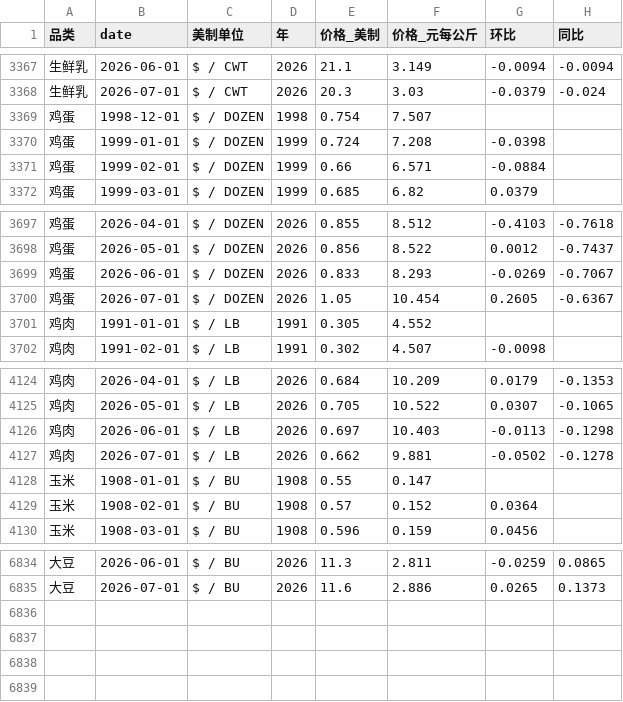
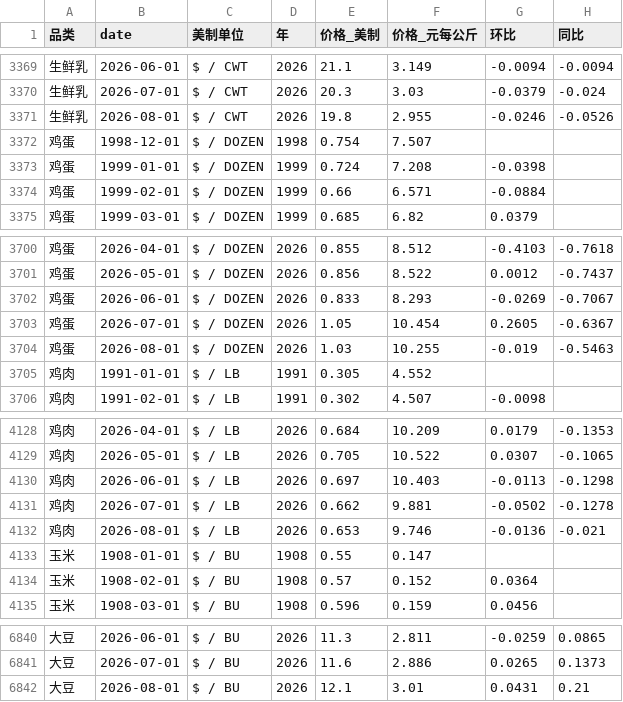
Before and after one commit to Chrisguo2000/global-agri-data-monitor, a CSV file: data/美国农业数据_2026-10-14_合并长表.csv (was data/美国农业数据_2026-09-14_合并长表.csv), drawn as a sheet; only a part is shown, gaps mark what is left out; the diff covers the shown part only; the diff names each change by its address in the sheet, - before the commit and + after, or states it on an @@ line.

```diff
--- a/data/美国农业数据_2026-09-14_合并长表.csv
+++ b/data/美国农业数据_2026-10-14_合并长表.csv
+row 3371: 生鲜乳 | 2026-08-01 | $ / CWT | 2026 | 19.8 | 2.955 | -0.0246 | -0.0526
+row 3704: 鸡蛋 | 2026-08-01 | $ / DOZEN | 2026 | 1.03 | 10.255 | -0.019 | -0.5463
+row 4132: 鸡肉 | 2026-08-01 | $ / LB | 2026 | 0.653 | 9.746 | -0.0136 | -0.021
+row 6842: 大豆 | 2026-08-01 | $ / BU | 2026 | 12.1 | 3.01 | 0.0431 | 0.21
```
Also changed, not shown: 3 added rows and 23 edited cells elsewhere in this file, data/raw/chickens_price.csv, data/raw/corn_price.csv, 10 other files.
